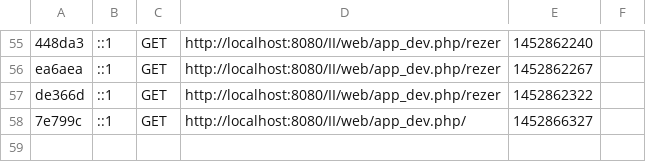
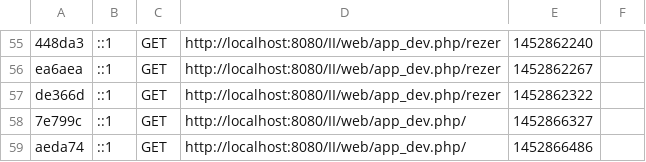
Before and after one commit to amber9111/II-project, a CSV file: app/cache/dev/profiler/index.csv, drawn as a sheet; only a part is shown, gaps mark what is left out; the diff names each change by its address in the sheet, - before the commit and + after, or states it on an @@ line.

```diff
--- a/app/cache/dev/profiler/index.csv
+++ b/app/cache/dev/profiler/index.csv
+row 59: aeda74 | ::1 | GET | http://localhost:8080/II/web/app_dev.php/ | 1452866486
```
Also changed, not shown: 4 other files.
